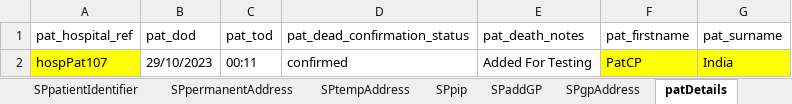
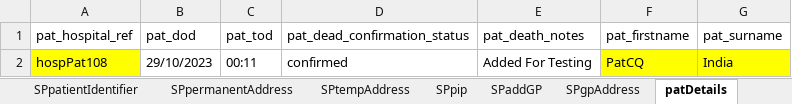
Before and after one commit to manojvyavahare27/ReleaseC4Automation, an Excel workbook: ExcelFiles/PatientDomain.xlsx, sheet patDetails, drawn as a sheet; values as stored, in another font and other column widths than the file's, no borders; the diff names each change by its address in the sheet, - before the commit and + after, or states it on an @@ line.

```diff
--- a/ExcelFiles/PatientDomain.xlsx (sheet patDetails)
+++ b/ExcelFiles/PatientDomain.xlsx (sheet patDetails)
-A2 (pat_hospital_ref): hospPat107
+A2 (pat_hospital_ref): hospPat108
-F2 (pat_firstname): PatCP
+F2 (pat_firstname): PatCQ
```
Also changed, not shown: sheet patientIdentifier, sheet addPatient, sheet editPatient, 1 other file.
